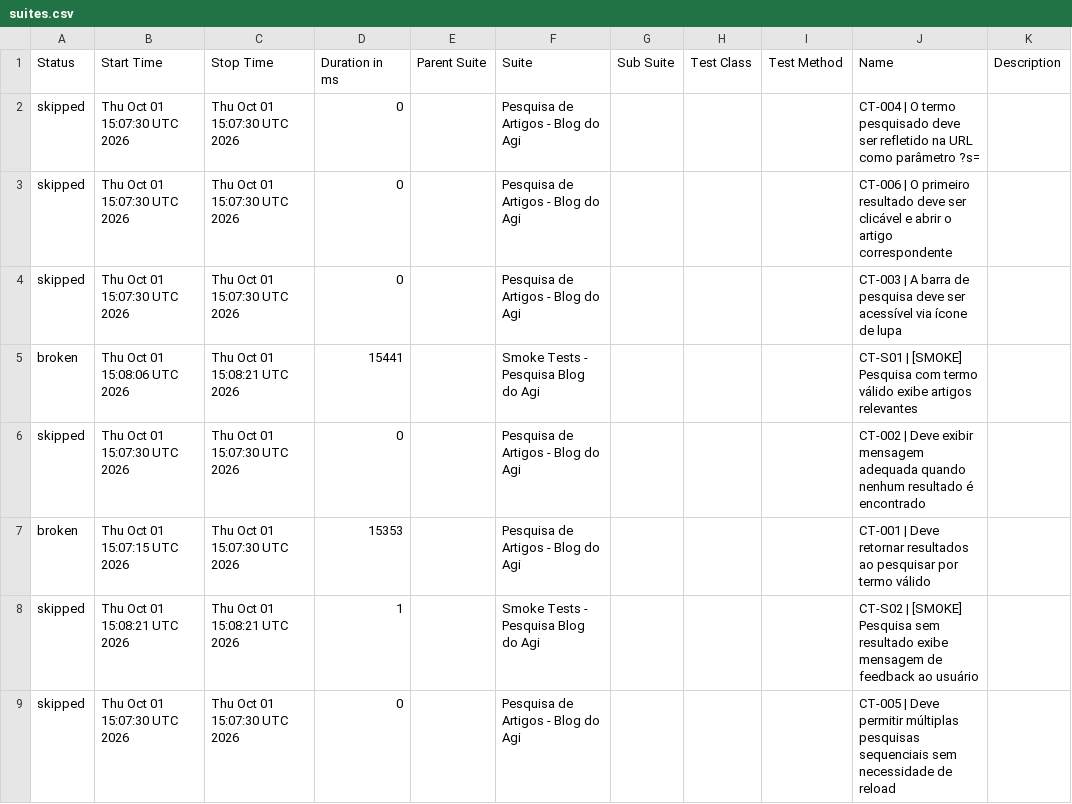
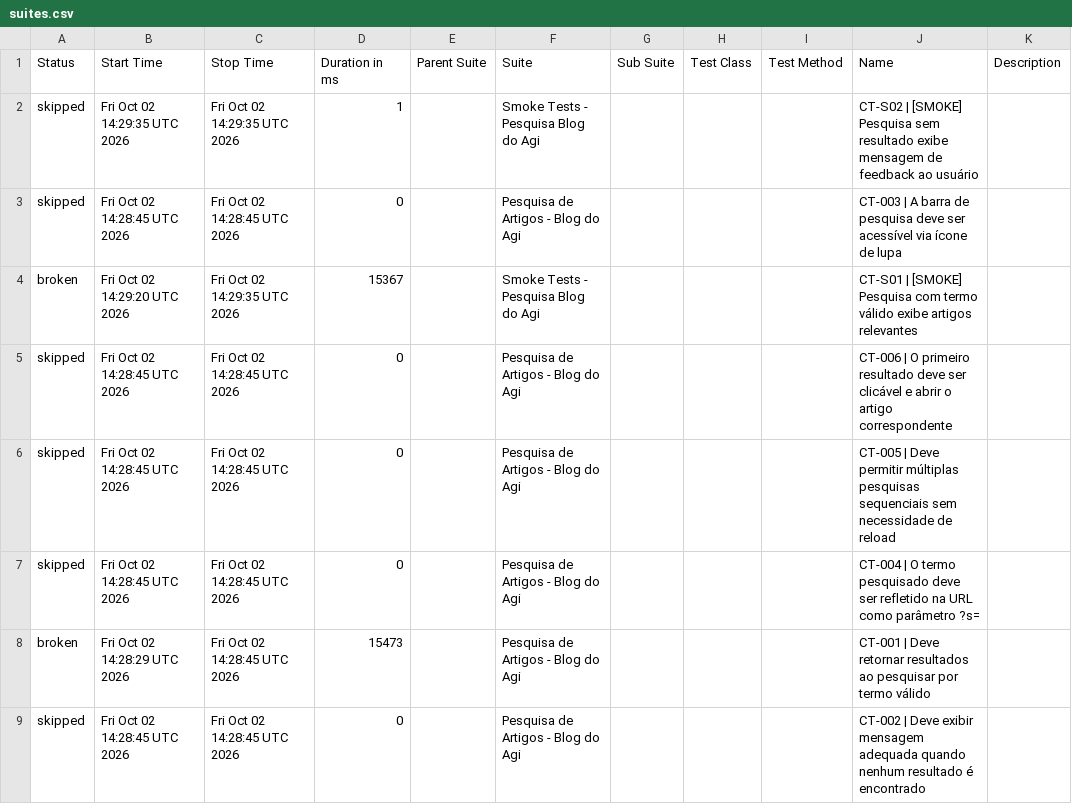
Before and after one commit to FranciscoGeorgeR/blogdoagi-cypress-tests, a CSV file: data/suites.csv, drawn as a sheet.

```diff
--- a/data/suites.csv
+++ b/data/suites.csv
@@ -1,9 +1,9 @@
 "Status","Start Time","Stop Time","Duration in ms","Parent Suite","Suite","Sub Suite","Test Class","Test Method","Name","Description"
-"skipped","Thu Oct 01 15:07:30 UTC 2026","Thu Oct 01 15:07:30 UTC 2026","0","","Pesquisa de Artigos - Blog do Agi","","","","CT-004 | O termo pesquisado deve ser refletido na URL como parâmetro ?s=",""
-"skipped","Thu Oct 01 15:07:30 UTC 2026","Thu Oct 01 15:07:30 UTC 2026","0","","Pesquisa de Artigos - Blog do Agi","","","","CT-006 | O primeiro resultado deve ser clicável e abrir o artigo correspondente",""
-"skipped","Thu Oct 01 15:07:30 UTC 2026","Thu Oct 01 15:07:30 UTC 2026","0","","Pesquisa de Artigos - Blog do Agi","","","","CT-003 | A barra de pesquisa deve ser acessível via ícone de lupa",""
-"broken","Thu Oct 01 15:08:06 UTC 2026","Thu Oct 01 15:08:21 UTC 2026","15441","","Smoke Tests - Pesquisa Blog do Agi","","","","CT-S01 | [SMOKE] Pesquisa com termo válido exibe artigos relevantes",""
-"skipped","Thu Oct 01 15:07:30 UTC 2026","Thu Oct 01 15:07:30 UTC 2026","0","","Pesquisa de Artigos - Blog do Agi","","","","CT-002 | Deve exibir mensagem adequada quando nenhum resultado é encontrado",""
-"broken","Thu Oct 01 15:07:15 UTC 2026","Thu Oct 01 15:07:30 UTC 2026","15353","","Pesquisa de Artigos - Blog do Agi","","","","CT-001 | Deve retornar resultados ao pesquisar por termo válido",""
-"skipped","Thu Oct 01 15:08:21 UTC 2026","Thu Oct 01 15:08:21 UTC 2026","1","","Smoke Tests - Pesquisa Blog do Agi","","","","CT-S02 | [SMOKE] Pesquisa sem resultado exibe mensagem de feedback ao usuário",""
-"skipped","Thu Oct 01 15:07:30 UTC 2026","Thu Oct 01 15:07:30 UTC 2026","0","","Pesquisa de Artigos - Blog do Agi","","","","CT-005 | Deve permitir múltiplas pesquisas sequenciais sem necessidade de reload",""
+"skipped","Fri Oct 02 14:29:35 UTC 2026","Fri Oct 02 14:29:35 UTC 2026","1","","Smoke Tests - Pesquisa Blog do Agi","","","","CT-S02 | [SMOKE] Pesquisa sem resultado exibe mensagem de feedback ao usuário",""
+"skipped","Fri Oct 02 14:28:45 UTC 2026","Fri Oct 02 14:28:45 UTC 2026","0","","Pesquisa de Artigos - Blog do Agi","","","","CT-003 | A barra de pesquisa deve ser acessível via ícone de lupa",""
+"broken","Fri Oct 02 14:29:20 UTC 2026","Fri Oct 02 14:29:35 UTC 2026","15367","","Smoke Tests - Pesquisa Blog do Agi","","","","CT-S01 | [SMOKE] Pesquisa com termo válido exibe artigos relevantes",""
+"skipped","Fri Oct 02 14:28:45 UTC 2026","Fri Oct 02 14:28:45 UTC 2026","0","","Pesquisa de Artigos - Blog do Agi","","","","CT-006 | O primeiro resultado deve ser clicável e abrir o artigo correspondente",""
+"skipped","Fri Oct 02 14:28:45 UTC 2026","Fri Oct 02 14:28:45 UTC 2026","0","","Pesquisa de Artigos - Blog do Agi","","","","CT-005 | Deve permitir múltiplas pesquisas sequenciais sem necessidade de reload",""
+"skipped","Fri Oct 02 14:28:45 UTC 2026","Fri Oct 02 14:28:45 UTC 2026","0","","Pesquisa de Artigos - Blog do Agi","","","","CT-004 | O termo pesquisado deve ser refletido na URL como parâmetro ?s=",""
+"broken","Fri Oct 02 14:28:29 UTC 2026","Fri Oct 02 14:28:45 UTC 2026","15473","","Pesquisa de Artigos - Blog do Agi","","","","CT-001 | Deve retornar resultados ao pesquisar por termo válido",""
+"skipped","Fri Oct 02 14:28:45 UTC 2026","Fri Oct 02 14:28:45 UTC 2026","0","","Pesquisa de Artigos - Blog do Agi","","","","CT-002 | Deve exibir mensagem adequada quando nenhum resultado é encontrado",""
```
Also changed, not shown: 55 other files.
